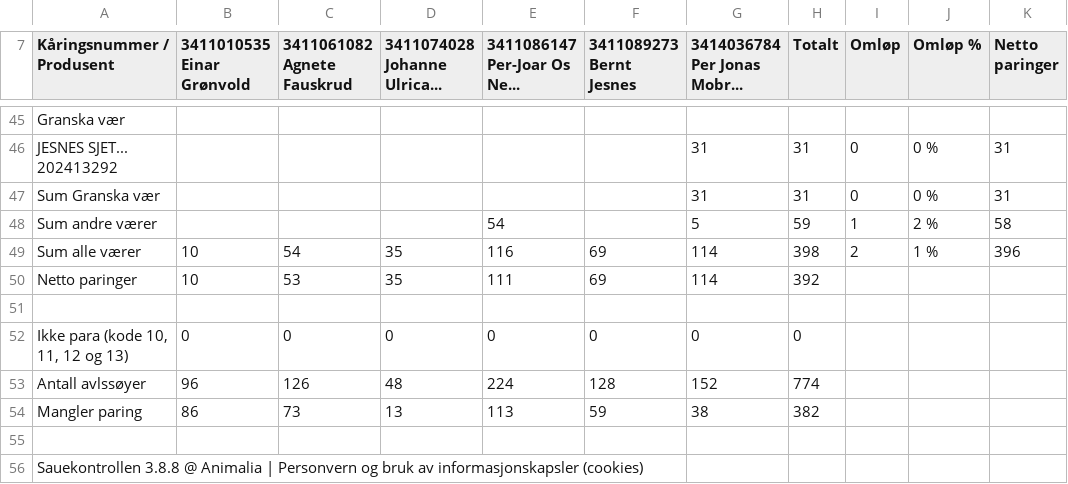
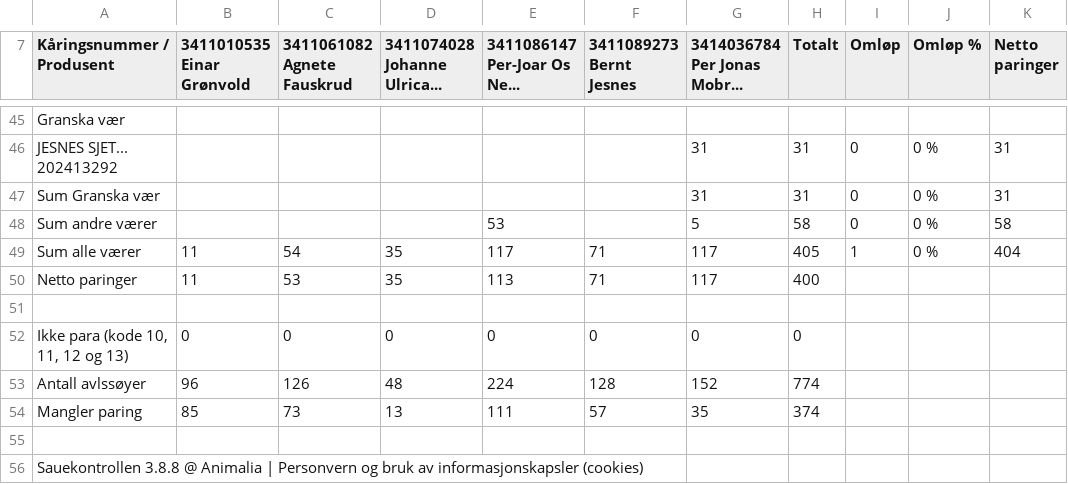
Before and after one commit to Ulla565/vaerring26, a CSV file: import.csv, drawn as a sheet; only a part is shown, gaps mark what is left out; the diff covers the shown part only.

Commit message:
Add files via upload

```diff
--- a/import.csv
+++ b/import.csv
@@ -85,5 +85,5 @@ Granska vær,,,,,,,,,,
 Sum Granska vær,,,,,,31,31,0,0 %,31
-Sum andre værer,,,,54,,5,59,1,2 %,58
-Sum alle værer,10,54,35,116,69,114,398,2,1 %,396
-Netto paringer,10,53,35,111,69,114,392,,,
+Sum andre værer,,,,53,,5,58,0,0 %,58
+Sum alle værer,11,54,35,117,71,117,405,1,0 %,404
+Netto paringer,11,53,35,113,71,117,400,,,
 ,,,,,,,,,,
@@ -91,3 +91,3 @@ Netto paringer,10,53,35,111,69,114,392,,,
 Antall avlssøyer,96,126,48,224,128,152,774,,,
-Mangler paring,86,73,13,113,59,38,382,,,
+Mangler paring,85,73,13,111,57,35,374,,,
 ,,,,,,,,,,
```
Also changed, not shown: 18 edited cells elsewhere in this file.
